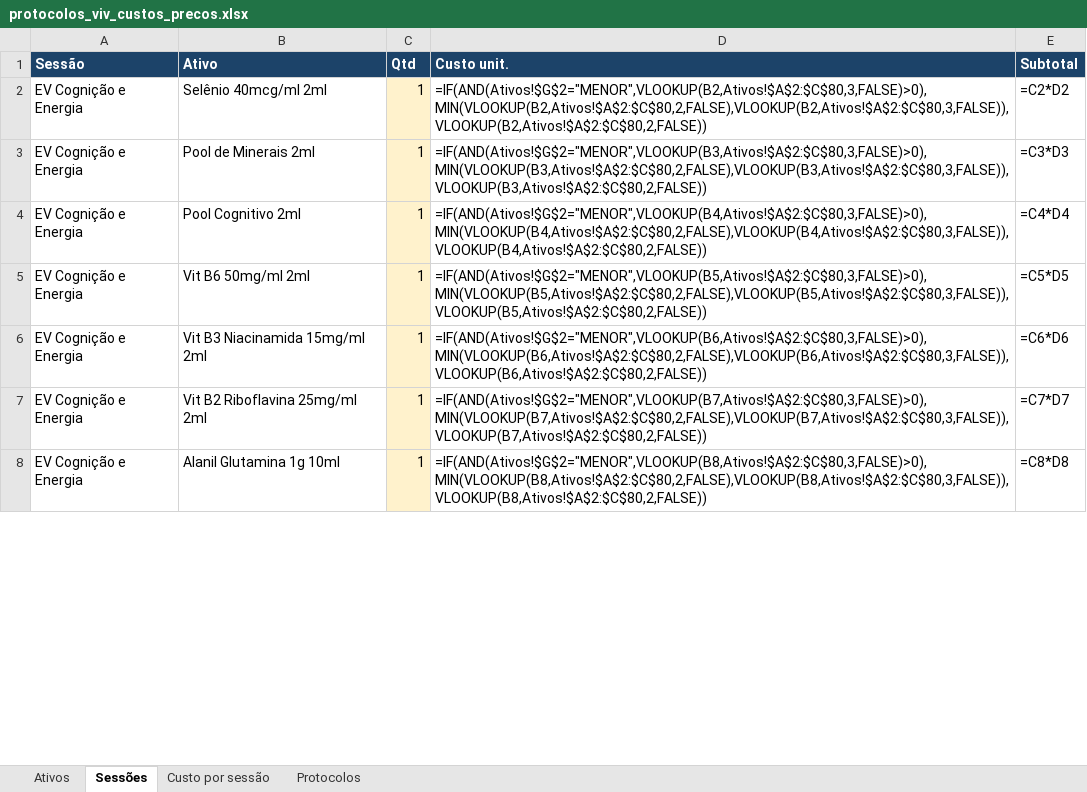
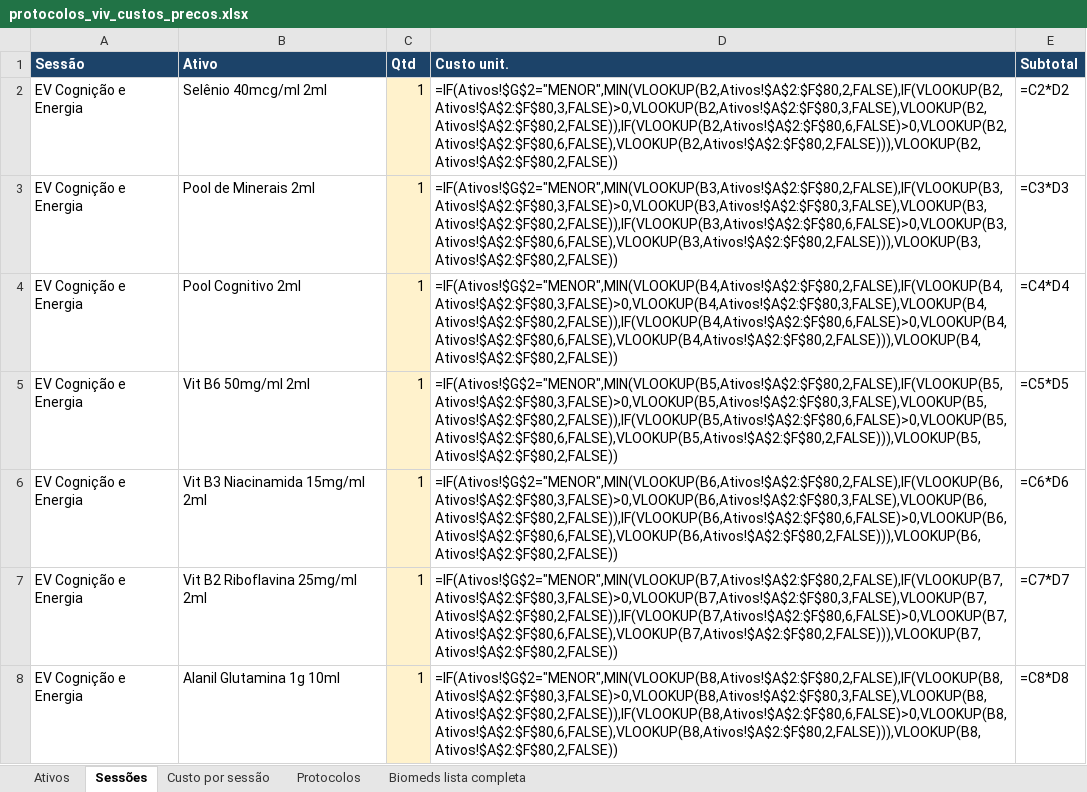
Before and after one commit to zecarabina/zedo1, an Excel workbook: protocolos_viv_custos_precos.xlsx, sheet Sessões, drawn as a sheet; only a part is shown; values as stored, in another font and other column widths than the file's, no borders; formulas without a stored value are shown as written; the diff covers the shown part only; the diff names each change by its address in the sheet, - before the commit and + after, or states it on an @@ line.

```diff
--- a/protocolos_viv_custos_precos.xlsx (sheet Sessões)
+++ b/protocolos_viv_custos_precos.xlsx (sheet Sessões)
+sheet tab: Biomeds lista completa
-D2 (Custo unit.): =IF(AND(Ativos!$G$2="MENOR",VLOOKUP(B2,Ativos!$A$2:$C$80,3,FALSE)>0),MIN(VLOOKUP(B2,Ativos!$A$2:$C$80,2,FALSE),VLOOKUP(B2,Ativos!$A$2:$C$80,3,FALSE)),VLOOKUP(B2,Ativos!$A$2:$C$80,2,FALSE))
+D2 (Custo unit.): =IF(Ativos!$G$2="MENOR",MIN(VLOOKUP(B2,Ativos!$A$2:$F$80,2,FALSE),IF(VLOOKUP(B2,Ativos!$A$2:$F$80,3,FALSE)>0,VLOOKUP(B2,Ativos!$A$2:$F$80,3,FALSE),VLOOKUP(B2,Ativos!$A$2:$F$80,2,FALSE)),IF(VLOOKUP(B2,Ativos!$A$2:$F$80,6,FALSE)>0,VLOOKUP(B2,Ativos!$A$2:$F$80,6,FALSE),VLOOKUP(B2,Ativos!$A$2:$F$80,2,FALSE))),VLOOKUP(B2,Ativos!$A$2:$F$80,2,FALSE))
-D3 (Custo unit.): =IF(AND(Ativos!$G$2="MENOR",VLOOKUP(B3,Ativos!$A$2:$C$80,3,FALSE)>0),MIN(VLOOKUP(B3,Ativos!$A$2:$C$80,2,FALSE),VLOOKUP(B3,Ativos!$A$2:$C$80,3,FALSE)),VLOOKUP(B3,Ativos!$A$2:$C$80,2,FALSE))
+D3 (Custo unit.): =IF(Ativos!$G$2="MENOR",MIN(VLOOKUP(B3,Ativos!$A$2:$F$80,2,FALSE),IF(VLOOKUP(B3,Ativos!$A$2:$F$80,3,FALSE)>0,VLOOKUP(B3,Ativos!$A$2:$F$80,3,FALSE),VLOOKUP(B3,Ativos!$A$2:$F$80,2,FALSE)),IF(VLOOKUP(B3,Ativos!$A$2:$F$80,6,FALSE)>0,VLOOKUP(B3,Ativos!$A$2:$F$80,6,FALSE),VLOOKUP(B3,Ativos!$A$2:$F$80,2,FALSE))),VLOOKUP(B3,Ativos!$A$2:$F$80,2,FALSE))
-D4 (Custo unit.): =IF(AND(Ativos!$G$2="MENOR",VLOOKUP(B4,Ativos!$A$2:$C$80,3,FALSE)>0),MIN(VLOOKUP(B4,Ativos!$A$2:$C$80,2,FALSE),VLOOKUP(B4,Ativos!$A$2:$C$80,3,FALSE)),VLOOKUP(B4,Ativos!$A$2:$C$80,2,FALSE))
+D4 (Custo unit.): =IF(Ativos!$G$2="MENOR",MIN(VLOOKUP(B4,Ativos!$A$2:$F$80,2,FALSE),IF(VLOOKUP(B4,Ativos!$A$2:$F$80,3,FALSE)>0,VLOOKUP(B4,Ativos!$A$2:$F$80,3,FALSE),VLOOKUP(B4,Ativos!$A$2:$F$80,2,FALSE)),IF(VLOOKUP(B4,Ativos!$A$2:$F$80,6,FALSE)>0,VLOOKUP(B4,Ativos!$A$2:$F$80,6,FALSE),VLOOKUP(B4,Ativos!$A$2:$F$80,2,FALSE))),VLOOKUP(B4,Ativos!$A$2:$F$80,2,FALSE))
-D5 (Custo unit.): =IF(AND(Ativos!$G$2="MENOR",VLOOKUP(B5,Ativos!$A$2:$C$80,3,FALSE)>0),MIN(VLOOKUP(B5,Ativos!$A$2:$C$80,2,FALSE),VLOOKUP(B5,Ativos!$A$2:$C$80,3,FALSE)),VLOOKUP(B5,Ativos!$A$2:$C$80,2,FALSE))
+D5 (Custo unit.): =IF(Ativos!$G$2="MENOR",MIN(VLOOKUP(B5,Ativos!$A$2:$F$80,2,FALSE),IF(VLOOKUP(B5,Ativos!$A$2:$F$80,3,FALSE)>0,VLOOKUP(B5,Ativos!$A$2:$F$80,3,FALSE),VLOOKUP(B5,Ativos!$A$2:$F$80,2,FALSE)),IF(VLOOKUP(B5,Ativos!$A$2:$F$80,6,FALSE)>0,VLOOKUP(B5,Ativos!$A$2:$F$80,6,FALSE),VLOOKUP(B5,Ativos!$A$2:$F$80,2,FALSE))),VLOOKUP(B5,Ativos!$A$2:$F$80,2,FALSE))
-D6 (Custo unit.): =IF(AND(Ativos!$G$2="MENOR",VLOOKUP(B6,Ativos!$A$2:$C$80,3,FALSE)>0),MIN(VLOOKUP(B6,Ativos!$A$2:$C$80,2,FALSE),VLOOKUP(B6,Ativos!$A$2:$C$80,3,FALSE)),VLOOKUP(B6,Ativos!$A$2:$C$80,2,FALSE))
+D6 (Custo unit.): =IF(Ativos!$G$2="MENOR",MIN(VLOOKUP(B6,Ativos!$A$2:$F$80,2,FALSE),IF(VLOOKUP(B6,Ativos!$A$2:$F$80,3,FALSE)>0,VLOOKUP(B6,Ativos!$A$2:$F$80,3,FALSE),VLOOKUP(B6,Ativos!$A$2:$F$80,2,FALSE)),IF(VLOOKUP(B6,Ativos!$A$2:$F$80,6,FALSE)>0,VLOOKUP(B6,Ativos!$A$2:$F$80,6,FALSE),VLOOKUP(B6,Ativos!$A$2:$F$80,2,FALSE))),VLOOKUP(B6,Ativos!$A$2:$F$80,2,FALSE))
-D7 (Custo unit.): =IF(AND(Ativos!$G$2="MENOR",VLOOKUP(B7,Ativos!$A$2:$C$80,3,FALSE)>0),MIN(VLOOKUP(B7,Ativos!$A$2:$C$80,2,FALSE),VLOOKUP(B7,Ativos!$A$2:$C$80,3,FALSE)),VLOOKUP(B7,Ativos!$A$2:$C$80,2,FALSE))
+D7 (Custo unit.): =IF(Ativos!$G$2="MENOR",MIN(VLOOKUP(B7,Ativos!$A$2:$F$80,2,FALSE),IF(VLOOKUP(B7,Ativos!$A$2:$F$80,3,FALSE)>0,VLOOKUP(B7,Ativos!$A$2:$F$80,3,FALSE),VLOOKUP(B7,Ativos!$A$2:$F$80,2,FALSE)),IF(VLOOKUP(B7,Ativos!$A$2:$F$80,6,FALSE)>0,VLOOKUP(B7,Ativos!$A$2:$F$80,6,FALSE),VLOOKUP(B7,Ativos!$A$2:$F$80,2,FALSE))),VLOOKUP(B7,Ativos!$A$2:$F$80,2,FALSE))
-D8 (Custo unit.): =IF(AND(Ativos!$G$2="MENOR",VLOOKUP(B8,Ativos!$A$2:$C$80,3,FALSE)>0),MIN(VLOOKUP(B8,Ativos!$A$2:$C$80,2,FALSE),VLOOKUP(B8,Ativos!$A$2:$C$80,3,FALSE)),VLOOKUP(B8,Ativos!$A$2:$C$80,2,FALSE))
+D8 (Custo unit.): =IF(Ativos!$G$2="MENOR",MIN(VLOOKUP(B8,Ativos!$A$2:$F$80,2,FALSE),IF(VLOOKUP(B8,Ativos!$A$2:$F$80,3,FALSE)>0,VLOOKUP(B8,Ativos!$A$2:$F$80,3,FALSE),VLOOKUP(B8,Ativos!$A$2:$F$80,2,FALSE)),IF(VLOOKUP(B8,Ativos!$A$2:$F$80,6,FALSE)>0,VLOOKUP(B8,Ativos!$A$2:$F$80,6,FALSE),VLOOKUP(B8,Ativos!$A$2:$F$80,2,FALSE))),VLOOKUP(B8,Ativos!$A$2:$F$80,2,FALSE))
```
Also changed, not shown: 45 edited cells elsewhere in this sheet, sheet Ativos.
